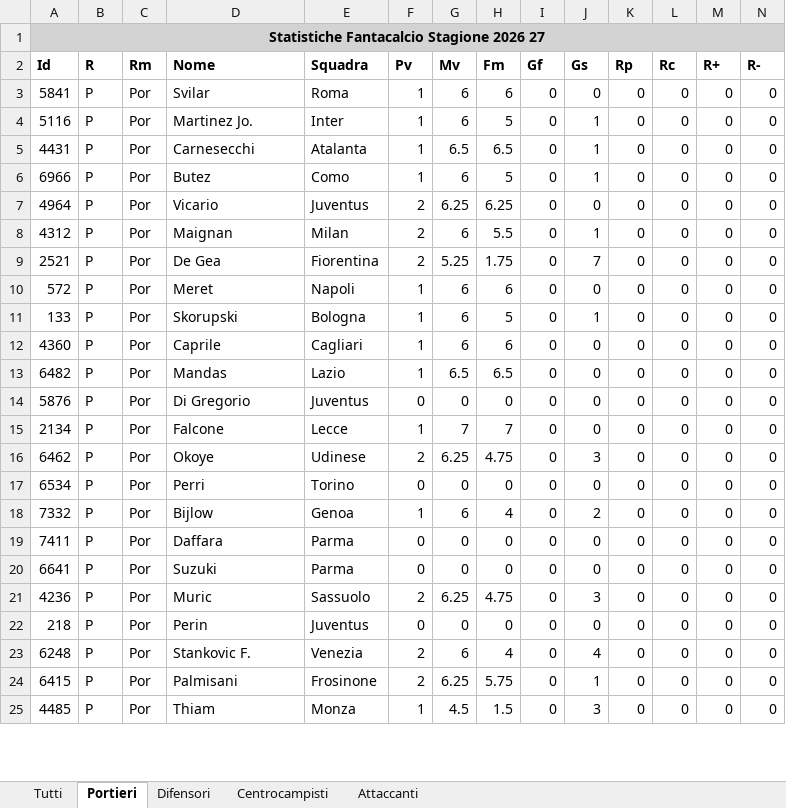
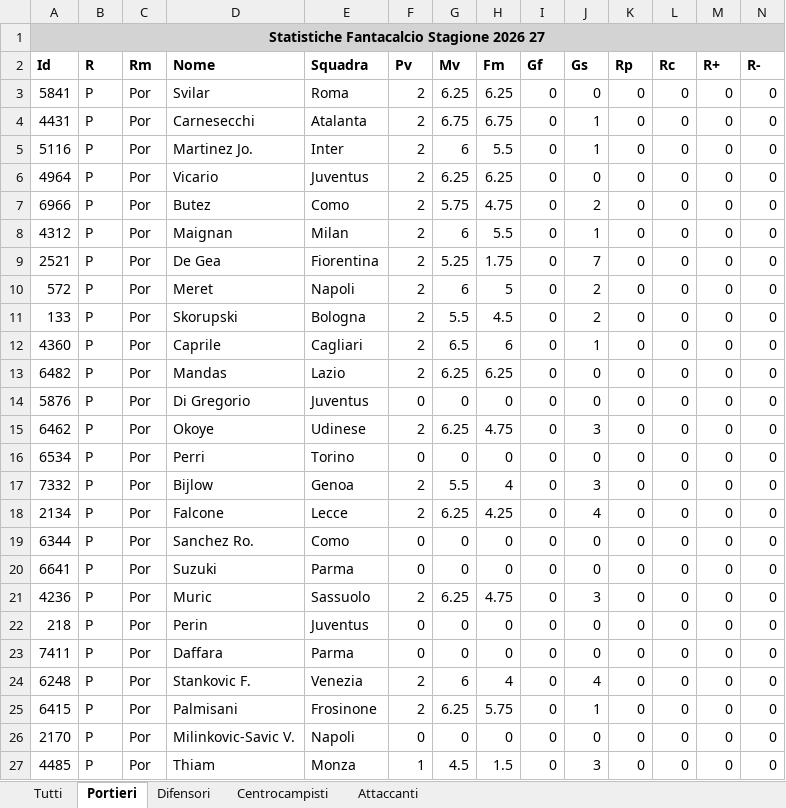
Before and after one commit to wscandurra-beep/fantacalcio, an Excel workbook: Statistiche_Fantacalcio_Stagione_2026_27.xlsx, sheet Portieri, drawn as a sheet; only a part is shown; values as stored, in another font and other column widths than the file's, no borders; removed rows and columns are numbered as before the commit, all else as after; rows hold the shown columns only; the diff covers the shown part only; the diff names each change by its address in the sheet, - before the commit and + after, or states it on an @@ line.

```diff
--- a/Statistiche_Fantacalcio_Stagione_2026_27.xlsx (sheet Portieri)
+++ b/Statistiche_Fantacalcio_Stagione_2026_27.xlsx (sheet Portieri)
-F3 (Pv): 1
+F3 (Pv): 2
-G3 (Mv): 6
+G3 (Mv): 6.25
-H3 (Fm): 6
+H3 (Fm): 6.25
-row 4: 5116 | P | Por | Martinez Jo. | Inter | 1 | 6 | 5 | 0 | 1 | 0 | 0 | 0 | 0
-F4:F5 (Pv): 1
+F4:F5 (Pv): 2
-G4 (Mv): 6.5
+G4 (Mv): 6.75
-H4 (Fm): 6.5
+H4 (Fm): 6.75
-A5 (Id): 6966
+A5 (Id): 5116
-D5 (Nome): Butez
+D5 (Nome): Martinez Jo.
-E5 (Squadra): Como
+E5 (Squadra): Inter
-H5 (Fm): 5
+H5 (Fm): 5.5
+row 7: 6966 | P | Por | Butez | Como | 2 | 5.75 | 4.75 | 0 | 2 | 0 | 0 | 0 | 0
-F10:F13 (Pv): 1
+F10:F13 (Pv): 2
-H10 (Fm): 6
+H10 (Fm): 5
-J10 (Gs): 0
+J10 (Gs): 2
-G11 (Mv): 6
+G11 (Mv): 5.5
-H11 (Fm): 5
+H11 (Fm): 4.5
-J11 (Gs): 1
+J11 (Gs): 2
-G12 (Mv): 6
+G12 (Mv): 6.5
-J12 (Gs): 0
+J12 (Gs): 1
-G13 (Mv): 6.5
+G13 (Mv): 6.25
-H13 (Fm): 6.5
+H13 (Fm): 6.25
-row 15: 2134 | P | Por | Falcone | Lecce | 1 | 7 | 7 | 0 | 0 | 0 | 0 | 0 | 0
-F17 (Pv): 1
+F17 (Pv): 2
-G17 (Mv): 6
+G17 (Mv): 5.5
-J17 (Gs): 2
+J17 (Gs): 3
+row 18: 2134 | P | Por | Falcone | Lecce | 2 | 6.25 | 4.25 | 0 | 4 | 0 | 0 | 0 | 0
-A19 (Id): 7411
+A19 (Id): 6344
-D19 (Nome): Daffara
+D19 (Nome): Sanchez Ro.
-E19 (Squadra): Parma
+E19 (Squadra): Como
+row 23: 7411 | P | Por | Daffara | Parma | 0 | 0 | 0 | 0 | 0 | 0 | 0 | 0 | 0
```
Also changed, not shown: 2 added rows, 1 moved row and 1 edited cell elsewhere in this sheet, sheet Tutti, sheet Centrocampisti, sheet Difensori, sheet Attaccanti, Quotazioni_Fantacalcio_Stagione_2026_27.xlsx, 1 other file.
